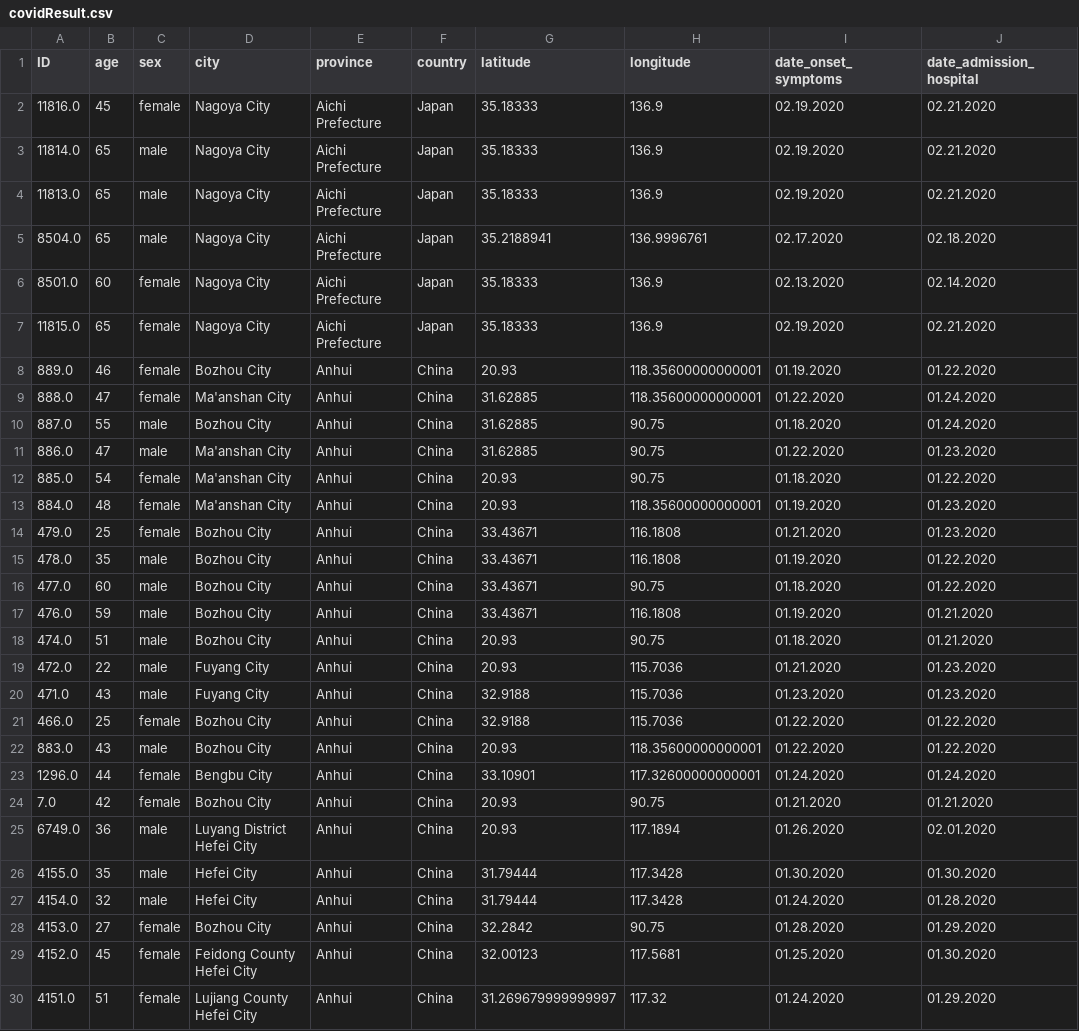
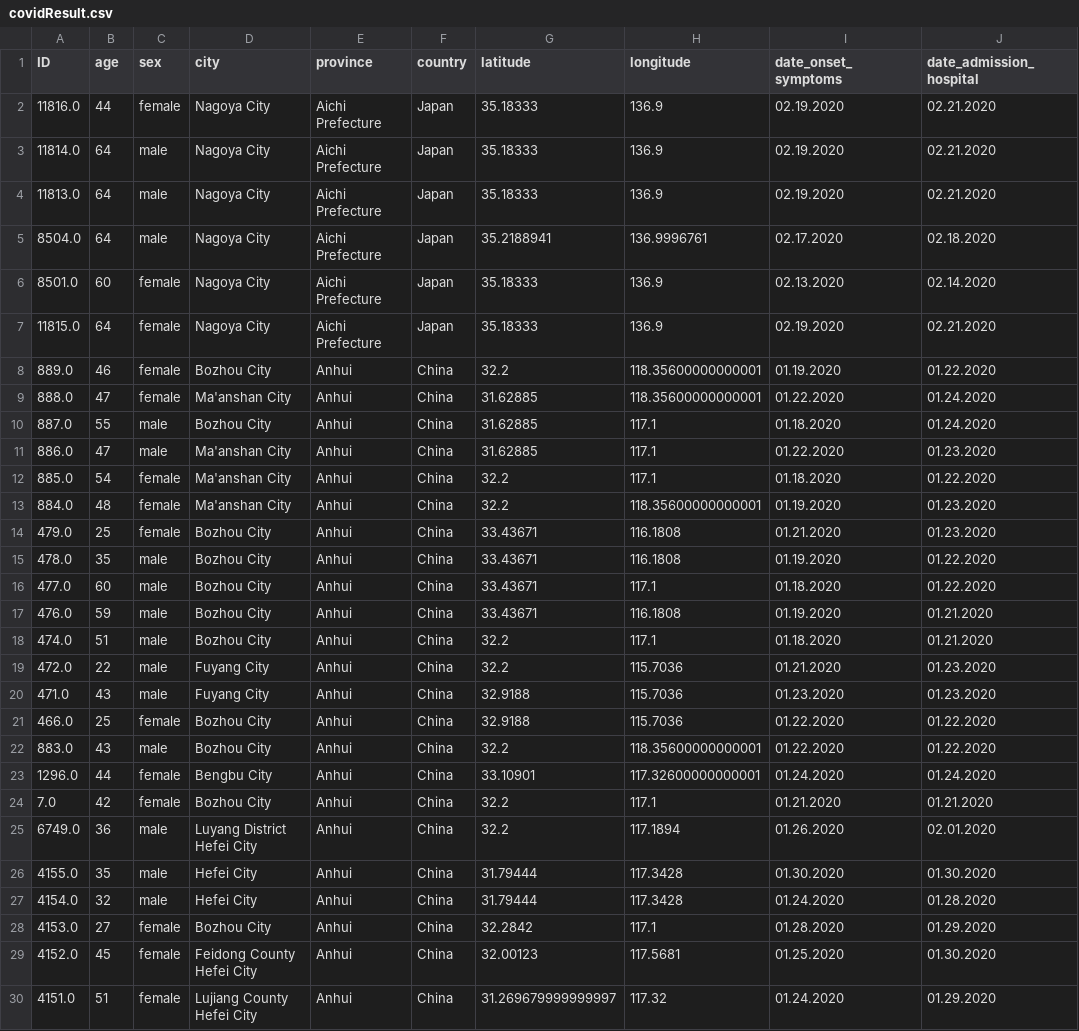
Before and after one commit to BabyBlueM3/CS210HW2, a CSV file: covidResult.csv, drawn as a sheet; only a part is shown; the diff covers the shown part only; the diff names each change by its address in the sheet, - before the commit and + after, or states it on an @@ line.

```diff
--- a/covidResult.csv
+++ b/covidResult.csv
-B2 (age): 45
+B2 (age): 44
-B3:B5 (age): 65
+B3:B5 (age): 64
-B7 (age): 65
+B7 (age): 64
-G8 (latitude): 20.93
+G8 (latitude): 32.2
-H10:H12 (longitude): 90.75
+H10:H12 (longitude): 117.1
-G12:G13 (latitude): 20.93
+G12:G13 (latitude): 32.2
-H16 (longitude): 90.75
+H16 (longitude): 117.1
-G18:G19 (latitude): 20.93
+G18:G19 (latitude): 32.2
-H18 (longitude): 90.75
+H18 (longitude): 117.1
-G22 (latitude): 20.93
+G22 (latitude): 32.2
-G24:G25 (latitude): 20.93
+G24:G25 (latitude): 32.2
-H24 (longitude): 90.75
+H24 (longitude): 117.1
-H28 (longitude): 90.75
+H28 (longitude): 117.1
```
Also changed, not shown: 59 edited cells elsewhere in this file, 17 other files.
